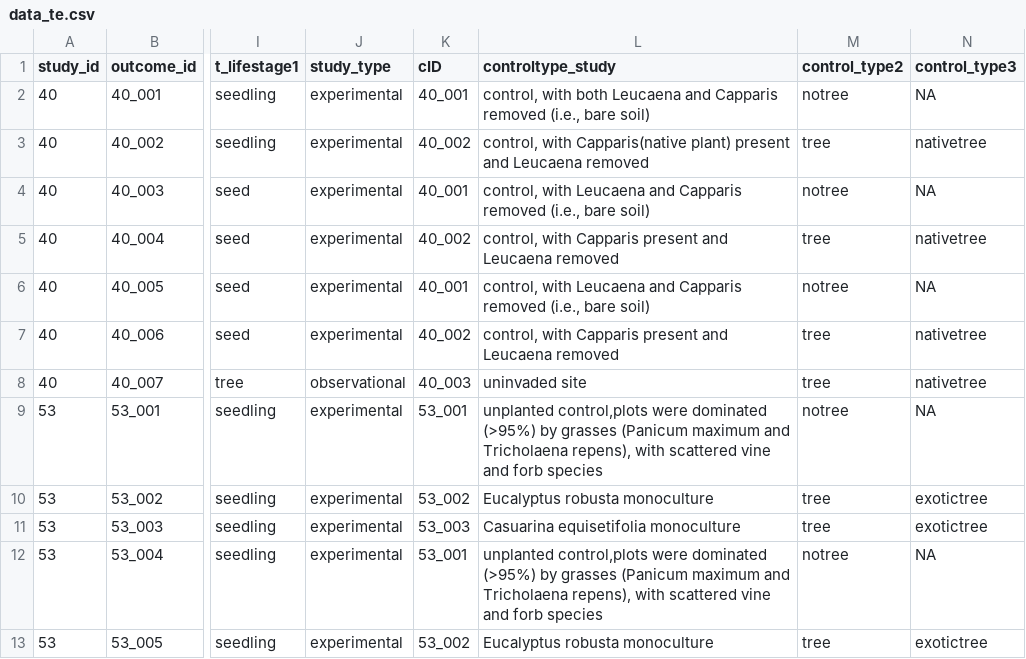
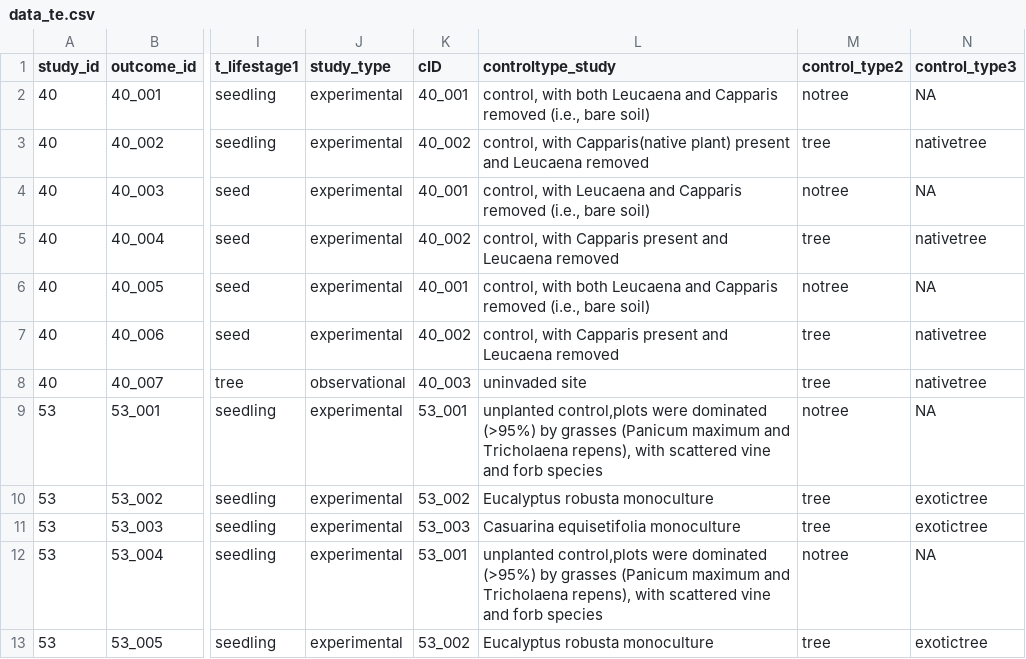
Before and after one commit to MarianelaPini/Metaanalysis_project, a CSV file: Data/processed/data_te.csv, drawn as a sheet; only a part is shown, gaps mark what is left out; the diff names each change by its address in the sheet, - before the commit and + after, or states it on an @@ line.

```diff
--- a/Data/processed/data_te.csv
+++ b/Data/processed/data_te.csv
-L6 (controltype_study): control, with Leucaena and…
+L6 (controltype_study): control, with both Leucaena and…
```
Also changed, not shown: 13 other files.
